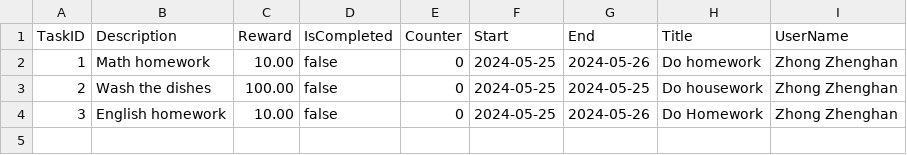
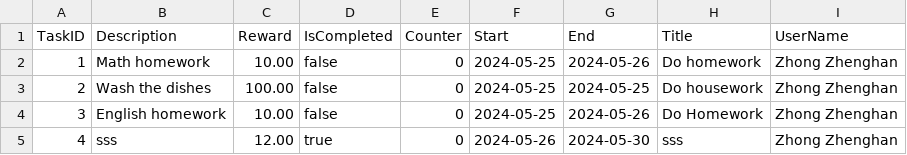
Before and after one commit to buptxinghan/Virtual-Bank-for-Kids, a CSV file: VirtualBankV2/src/Data/Tasks.csv, drawn as a sheet; the diff names each change by its address in the sheet, - before the commit and + after, or states it on an @@ line.

```diff
--- a/VirtualBankV2/src/Data/Tasks.csv
+++ b/VirtualBankV2/src/Data/Tasks.csv
+row 5: 4 | sss | 12.00 | true | 0 | 2024-05-26 | 2024-05-30 | sss | Zhong Zhenghan
```
Also changed, not shown: VirtualBankV2/src/Data/Accounts.csv, VirtualBankV2/src/Data/Transactions.csv, 5 other files.
